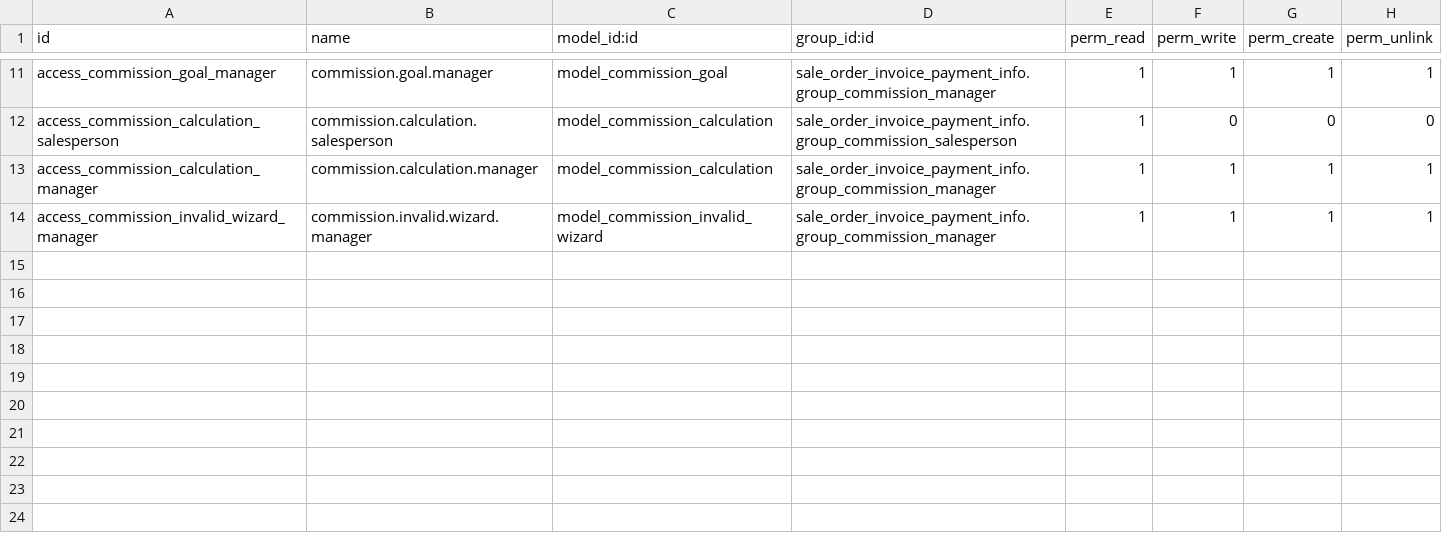
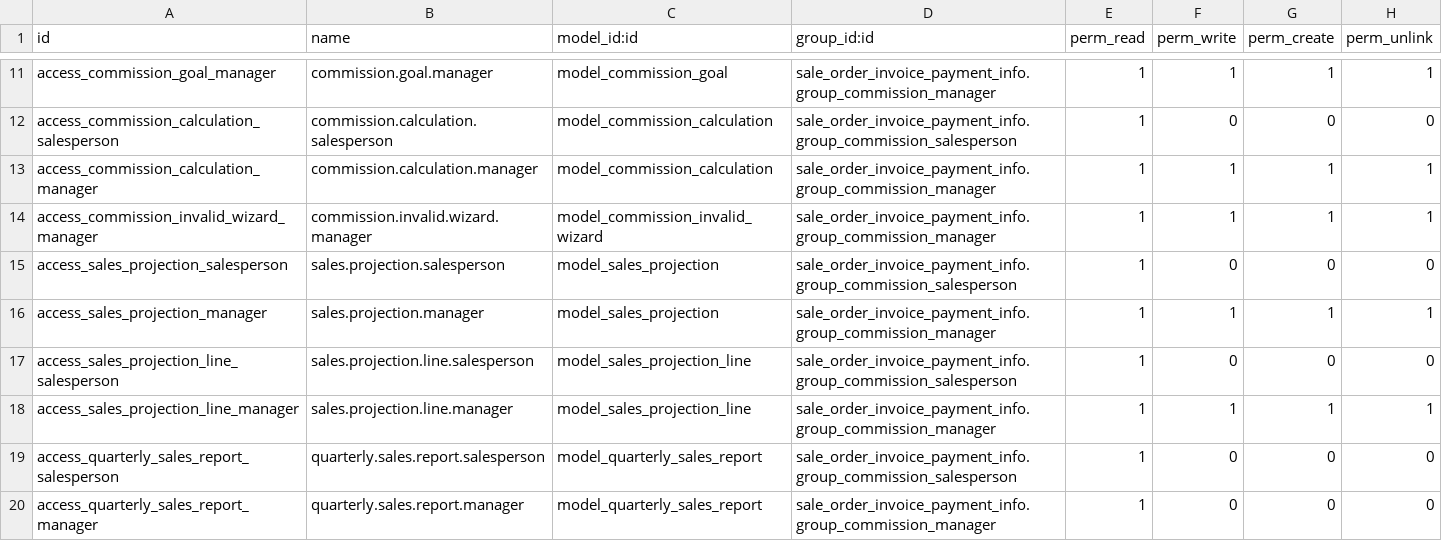
Before and after one commit to ProyectosSPR/modulos_odoo, a CSV file: sale_order_invoice_payment_info/security/ir.model.access.csv, drawn as a sheet; only a part is shown, gaps mark what is left out.

```diff
--- a/sale_order_invoice_payment_info/security/ir.model.access.csv
+++ b/sale_order_invoice_payment_info/security/ir.model.access.csv
@@ -14 +14,7 @@ access_commission_calculation_manager,commission.calculation.manager,model_commi
 access_commission_invalid_wizard_manager,commission.invalid.wizard.manager,model_commission_invalid_wizard,sale_order_invoice_payment_info.group_commission_manager,1,1,1,1
+access_sales_projection_salesperson,sales.projection.salesperson,model_sales_projection,sale_order_invoice_payment_info.group_commission_salesperson,1,0,0,0
+access_sales_projection_manager,sales.projection.manager,model_sales_projection,sale_order_invoice_payment_info.group_commission_manager,1,1,1,1
+access_sales_projection_line_salesperson,sales.projection.line.salesperson,model_sales_projection_line,sale_order_invoice_payment_info.group_commission_salesperson,1,0,0,0
+access_sales_projection_line_manager,sales.projection.line.manager,model_sales_projection_line,sale_order_invoice_payment_info.group_commission_manager,1,1,1,1
+access_quarterly_sales_report_salesperson,quarterly.sales.report.salesperson,model_quarterly_sales_report,sale_order_invoice_payment_info.group_commission_salesperson,1,0,0,0
+access_quarterly_sales_report_manager,quarterly.sales.report.manager,model_quarterly_sales_report,sale_order_invoice_payment_info.group_commission_manager,1,0,0,0
```
Also changed, not shown: 7 other files.
